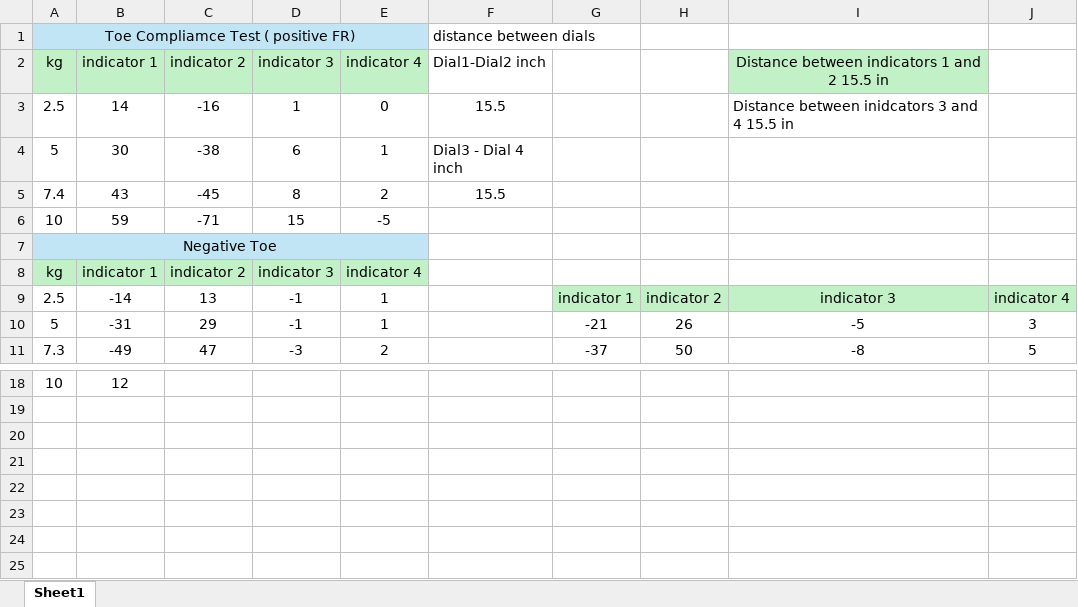
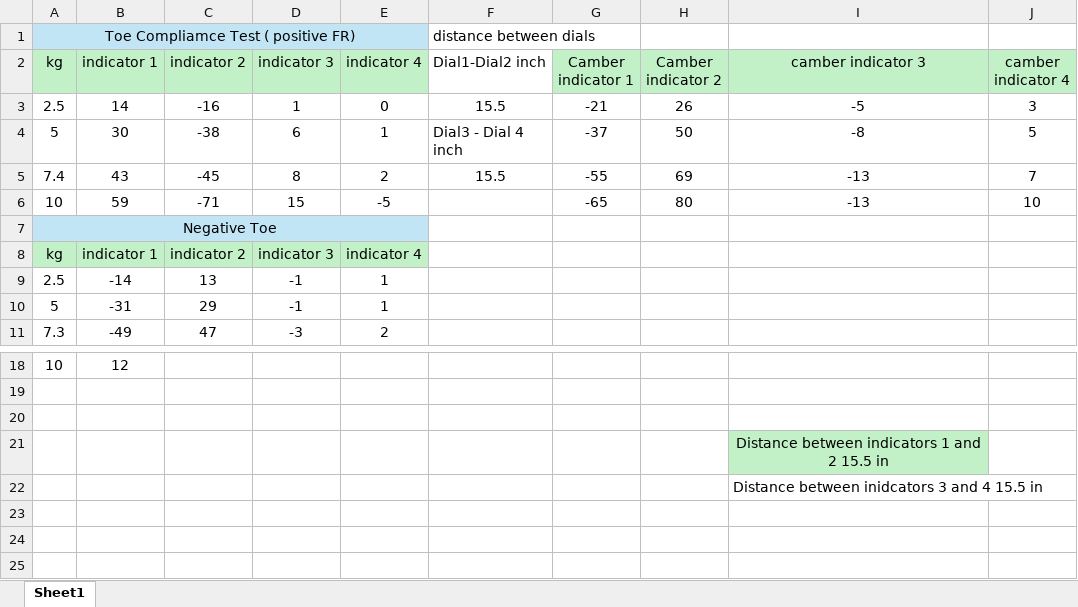
Before and after one commit to ZipsRacingElectric/Vehicle-Dynamics, an Excel workbook: MATLAB/compliance_models/Compliance Testing ZR25.xlsx, sheet Sheet1, drawn as a sheet; only a part is shown, gaps mark what is left out; values as stored, in another font and other column widths than the file's, no borders; the diff covers the shown part only; the diff names each change by its address in the sheet, - before the commit and + after, or states it on an @@ line.

```diff
--- a/MATLAB/compliance_models/Compliance Testing ZR25.xlsx (sheet Sheet1)
+++ b/MATLAB/compliance_models/Compliance Testing ZR25.xlsx (sheet Sheet1)
-G2: (empty)
+G2: Camber indicator 1
-G2:H2 fill: none
+G2:H2 fill: #C2F1C8
-H2: (empty)
+H2: Camber indicator 2
-I2: Distance between indicators 1 and 2 15.5 in
+I2: camber indicator 3
-J2: (empty)
+J2: camber indicator 4
-J2 fill: none
+J2 fill: #C2F1C8
-G3 (Camber indicator 1): (empty)
+G3 (Camber indicator 1): -21
-H3 (Camber indicator 2): (empty)
+H3 (Camber indicator 2): 26
-I3 (camber indicator 3): Distance between inidcators 3 and 4 15.5 in
+I3 (camber indicator 3): -5
-I3 alignment: left
+I3 alignment: center
-J3 (camber indicator 4): (empty)
+J3 (camber indicator 4): 3
-G4 (Camber indicator 1): (empty)
+G4 (Camber indicator 1): -37
-H4 (Camber indicator 2): (empty)
+H4 (Camber indicator 2): 50
-I4 (camber indicator 3): (empty)
+I4 (camber indicator 3): -8
-J4 (camber indicator 4): (empty)
+J4 (camber indicator 4): 5
-G5 (Camber indicator 1): (empty)
+G5 (Camber indicator 1): -55
-H5 (Camber indicator 2): (empty)
+H5 (Camber indicator 2): 69
-I5:I6 (camber indicator 3): (empty)
+I5:I6 (camber indicator 3): -13
-J5 (camber indicator 4): (empty)
+J5 (camber indicator 4): 7
-G6 (Camber indicator 1): (empty)
+G6 (Camber indicator 1): -65
-H6 (Camber indicator 2): (empty)
+H6 (Camber indicator 2): 80
-J6 (camber indicator 4): (empty)
+J6 (camber indicator 4): 10
-G9 (Camber indicator 1): indicator 1
+G9 (Camber indicator 1): (empty)
-G9:J9 fill: #C2F1C8
+G9:J9 fill: none
-H9 (Camber indicator 2): indicator 2
+H9 (Camber indicator 2): (empty)
-I9 (camber indicator 3): indicator 3
+I9 (camber indicator 3): (empty)
-J9 (camber indicator 4): indicator 4
+J9 (camber indicator 4): (empty)
-G10 (Camber indicator 1): -21
+G10 (Camber indicator 1): (empty)
-H10 (Camber indicator 2): 26
+H10 (Camber indicator 2): (empty)
-I10 (camber indicator 3): -5
+I10 (camber indicator 3): (empty)
-J10 (camber indicator 4): 3
+J10 (camber indicator 4): (empty)
-G11 (Camber indicator 1): -37
+G11 (Camber indicator 1): (empty)
-H11 (Camber indicator 2): 50
+H11 (Camber indicator 2): (empty)
-I11 (camber indicator 3): -8
+I11 (camber indicator 3): (empty)
-J11 (camber indicator 4): 5
+J11 (camber indicator 4): (empty)
-I21 (camber indicator 3): (empty)
+I21 (camber indicator 3): Distance between indicators 1 and 2 15.5 in
-I21 fill: none
+I21 fill: #C2F1C8
-I22 (camber indicator 3): (empty)
+I22 (camber indicator 3): Distance between inidcators 3 and 4 15.5 in
```
Also changed, not shown: 1 added row, 1 removed row and 4 edited cells elsewhere in this sheet, 2 other files.
